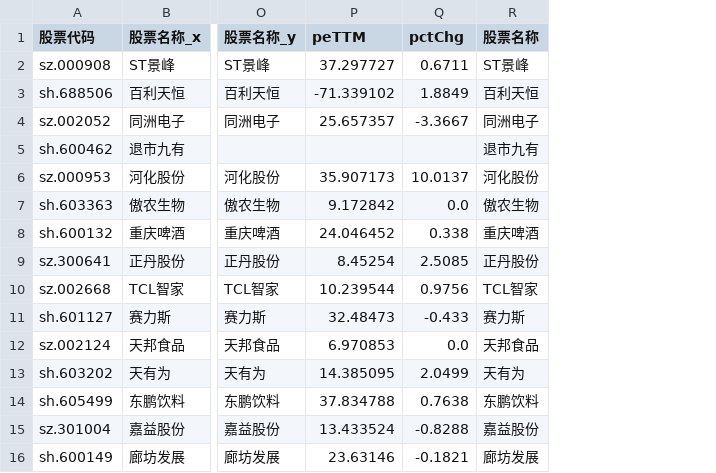
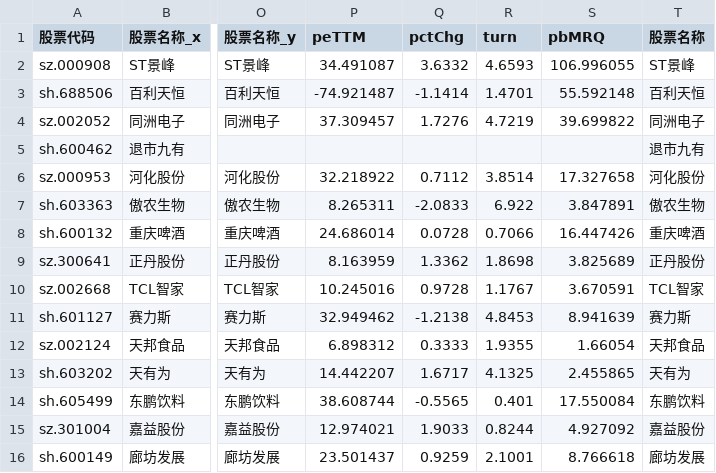
Before and after one commit to Merlin7681/HelloStock, a CSV file: stock_screeners/result/result_selected_baostock.csv, drawn as a sheet; only a part is shown, gaps mark what is left out; the diff names each change by its address in the sheet, - before the commit and + after, or states it on an @@ line.

```diff
--- a/stock_screeners/result/result_selected_baostock.csv
+++ b/stock_screeners/result/result_selected_baostock.csv
+column R (turn), rows 2-16: 4.6593 | 1.4701 | 4.7219 |  | 3.8514 | 6.922 | 0.7066 | 1.8698 | 1.1767 | 4.8453 | 1.9355 | 4.1325 | 0.401 | 0.8244 | 2.1001
+column S (pbMRQ), rows 2-16: 106.996055 | 55.592148 | 39.699822 |  | 17.327658 | 3.847891 | 16.447426 | 3.825689 | 3.670591 | 8.941639 | 1.66054 | 2.455865 | 17.550084 | 4.927092 | 8.766618
-P2 (peTTM): 37.297727
+P2 (peTTM): 34.491087
-Q2 (pctChg): 0.6711
+Q2 (pctChg): 3.6332
-P3 (peTTM): -71.339102
+P3 (peTTM): -74.921487
-Q3 (pctChg): 1.8849
+Q3 (pctChg): -1.1414
-P4 (peTTM): 25.657357
+P4 (peTTM): 37.309457
-Q4 (pctChg): -3.3667
+Q4 (pctChg): 1.7276
-P6 (peTTM): 35.907173
+P6 (peTTM): 32.218922
-Q6 (pctChg): 10.0137
+Q6 (pctChg): 0.7112
-P7 (peTTM): 9.172842
+P7 (peTTM): 8.265311
-Q7 (pctChg): 0.0
+Q7 (pctChg): -2.0833
-P8 (peTTM): 24.046452
+P8 (peTTM): 24.686014
-Q8 (pctChg): 0.338
+Q8 (pctChg): 0.0728
-P9 (peTTM): 8.45254
+P9 (peTTM): 8.163959
-Q9 (pctChg): 2.5085
+Q9 (pctChg): 1.3362
-P10 (peTTM): 10.239544
+P10 (peTTM): 10.245016
-Q10 (pctChg): 0.9756
+Q10 (pctChg): 0.9728
-P11 (peTTM): 32.48473
+P11 (peTTM): 32.949462
-Q11 (pctChg): -0.433
+Q11 (pctChg): -1.2138
-P12 (peTTM): 6.970853
+P12 (peTTM): 6.898312
-Q12 (pctChg): 0.0
+Q12 (pctChg): 0.3333
-P13 (peTTM): 14.385095
+P13 (peTTM): 14.442207
-Q13 (pctChg): 2.0499
+Q13 (pctChg): 1.6717
-P14 (peTTM): 37.834788
+P14 (peTTM): 38.608744
-Q14 (pctChg): 0.7638
+Q14 (pctChg): -0.5565
-P15 (peTTM): 13.433524
+P15 (peTTM): 12.974021
-Q15 (pctChg): -0.8288
+Q15 (pctChg): 1.9033
-P16 (peTTM): 23.63146
+P16 (peTTM): 23.501437
-Q16 (pctChg): -0.1821
+Q16 (pctChg): 0.9259
```
Also changed, not shown: 50 other files.
